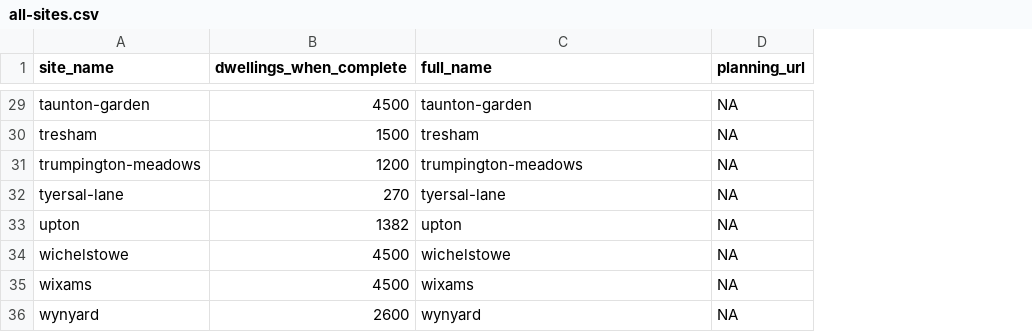
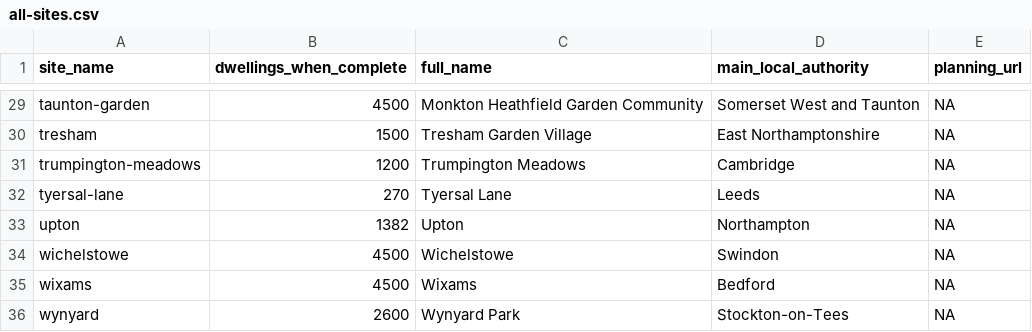
Before and after one commit to cyipt/actdev, a CSV file: data-small/all-sites.csv, drawn as a sheet; only a part is shown, gaps mark what is left out; the diff covers the shown part only; the diff names each change by its address in the sheet, - before the commit and + after, or states it on an @@ line.

Commit message:
site names

```diff
--- a/data-small/all-sites.csv
+++ b/data-small/all-sites.csv
+column D (main_local_authority), rows 29-36: Somerset West and Taunton | East Northamptonshire | Cambridge | Leeds | Northampton | Swindon | Bedford | Stockton-on-Tees
-C29 (full_name): taunton-garden
+C29 (full_name): Monkton Heathfield Garden Community
-C30 (full_name): tresham
+C30 (full_name): Tresham Garden Village
-C31 (full_name): trumpington-meadows
+C31 (full_name): Trumpington Meadows
-C32 (full_name): tyersal-lane
+C32 (full_name): Tyersal Lane
-C33 (full_name): upton
+C33 (full_name): Upton
-C34 (full_name): wichelstowe
+C34 (full_name): Wichelstowe
-C35 (full_name): wixams
+C35 (full_name): Wixams
-C36 (full_name): wynyard
+C36 (full_name): Wynyard Park
```
Also changed, not shown: 27 edited cells elsewhere in this file, 2 other files.
